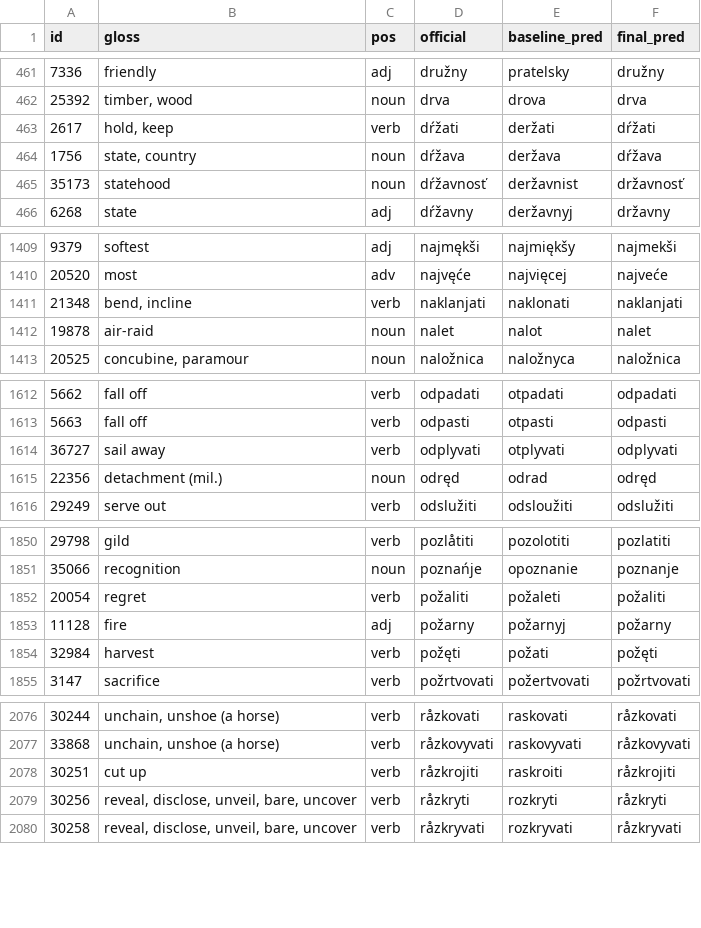
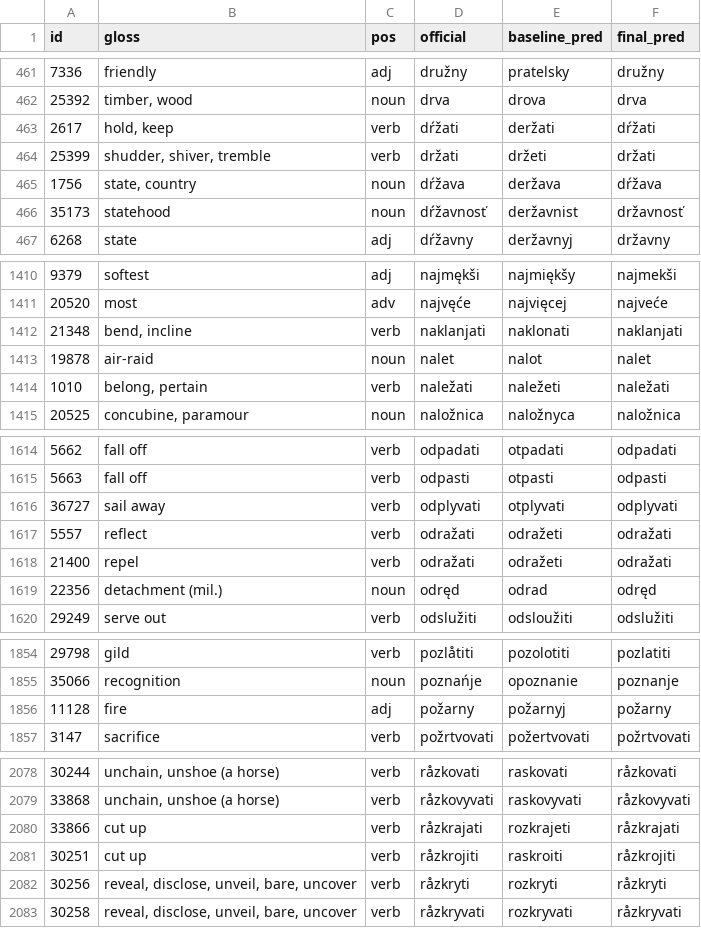
Before and after one commit to gold-silver-copper/Slovowiki, a CSV file: target/eval/improvements.csv, drawn as a sheet; only a part is shown, gaps mark what is left out; removed rows and columns are numbered as before the commit, all else as after; the diff covers the shown part only; the diff names each change by its address in the sheet, - before the commit and + after, or states it on an @@ line.

```diff
--- a/target/eval/improvements.csv
+++ b/target/eval/improvements.csv
+row 464: 25399 | shudder, shiver, tremble | verb | držati | držeti | držati
+row 1414: 1010 | belong, pertain | verb | naležati | naležeti | naležati
+row 1617: 5557 | reflect | verb | odražati | odražeti | odražati
+row 1618: 21400 | repel | verb | odražati | odražeti | odražati
-row 1852: 20054 | regret | verb | požaliti | požaleti | požaliti
-row 1854: 32984 | harvest | verb | požęti | požati | požęti
+row 2080: 33866 | cut up | verb | råzkrajati | rozkrajeti | råzkrajati
```
Also changed, not shown: 2 added rows and 2 removed rows elsewhere in this file, target/eval/errors-sample.csv, target/eval/regressions.csv, 5 other files.
